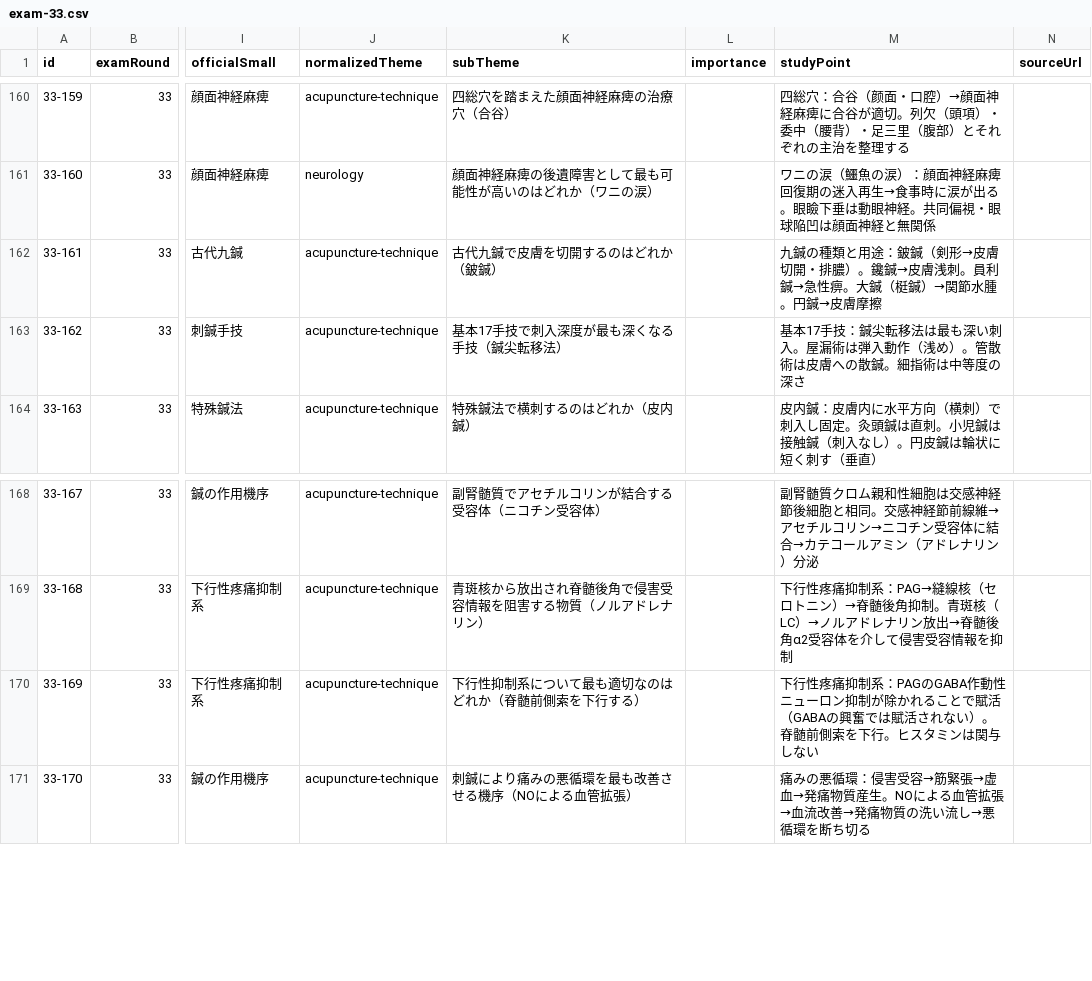
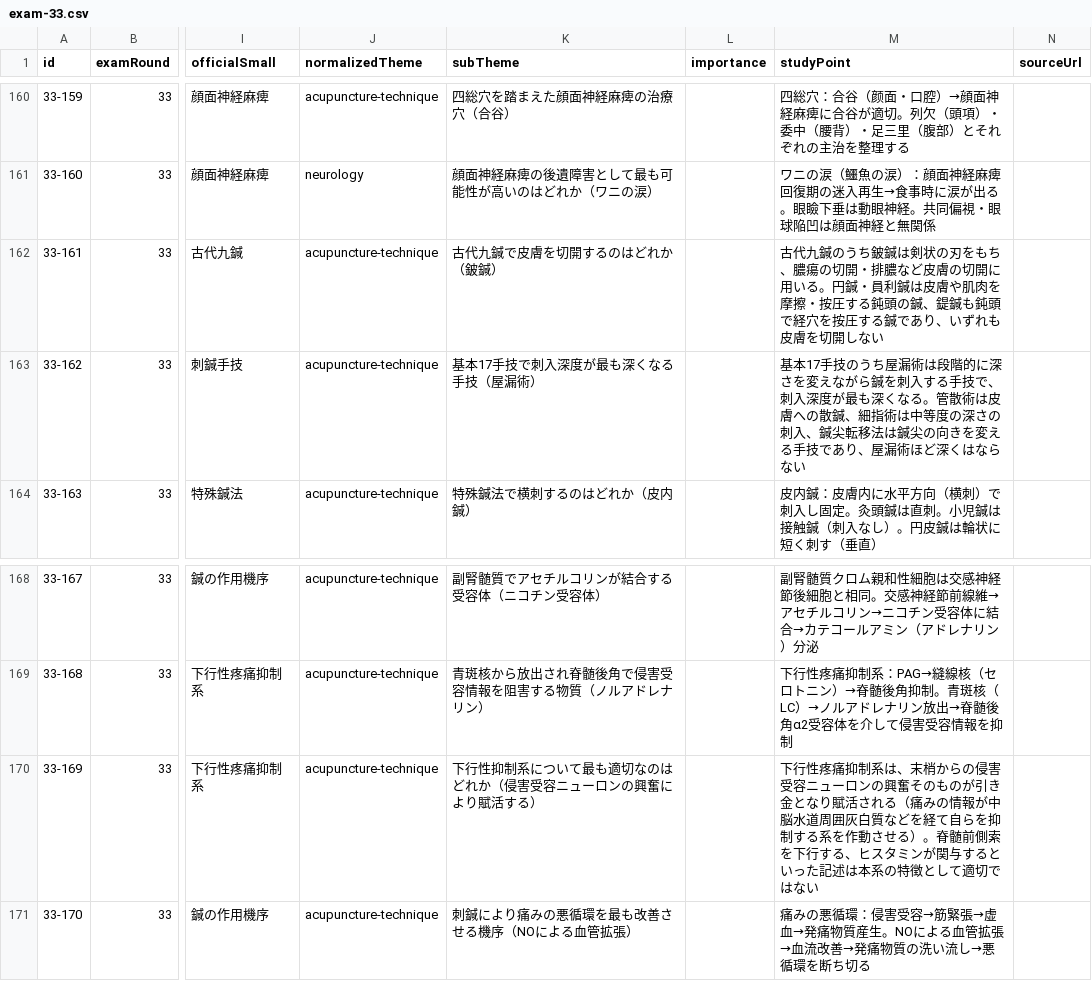
Before and after one commit to ks4831/shinkyuu-db, a CSV file: src/data/raw/exam-33.csv, drawn as a sheet; only a part is shown, gaps mark what is left out; the diff names each change by its address in the sheet, - before the commit and + after, or states it on an @@ line.

```diff
--- a/src/data/raw/exam-33.csv
+++ b/src/data/raw/exam-33.csv
-M162 (studyPoint): 九鍼の種類と用途：鈹鍼（剣形→皮膚切開・排膿）。鑱鍼→皮膚浅刺。員利鍼→急性痹。大鍼（梃鍼）→関節水腫。円鍼→皮膚摩擦
+M162 (studyPoint): 古代九鍼のうち鈹鍼は剣状の刃をもち、膿瘍の切開・排膿など皮膚の切開に用いる。円鍼・員利鍼は皮膚や肌肉を摩擦・按圧する鈍頭の鍼、鍉鍼も鈍頭で経穴を按圧する鍼であり、いずれも皮膚を切開しない
-K163 (subTheme): 基本17手技で刺入深度が最も深くなる手技（鍼尖転移法）
+K163 (subTheme): 基本17手技で刺入深度が最も深くなる手技（屋漏術）
-M163 (studyPoint): …本17手技：鍼尖転移法は最も深い刺入。屋漏術は弾入動作（浅め）。管散術は皮膚への散鍼。細指術は中等度の深さ
+M163 (studyPoint): …本17手技のうち屋漏術は段階的に深さを変えながら鍼を刺入する手技で、刺入深度が最も深くなる。管散術は皮膚への散鍼、細指術は中等度の深さの刺入、鍼尖転移法は鍼尖の向きを変える手技であり、屋漏術ほど深くはならない
-K170 (subTheme): 下行性抑制系について最も適切なのはどれか（脊髄前側索を下行する）
+K170 (subTheme): 下行性抑制系について最も適切なのはどれか（侵害受容ニューロンの興奮により賦活する）
-M170 (studyPoint): …痛抑制系：PAGのGABA作動性ニューロン抑制が除かれることで賦活（GABAの興奮では賦活されない）。脊髄前側索を下行。ヒスタミンは関与しない
+M170 (studyPoint): …痛抑制系は、末梢からの侵害受容ニューロンの興奮そのものが引き金となり賦活される（痛みの情報が中脳水道周囲灰白質などを経て自らを抑制する系を作動させる）。脊髄前側索を下行する、ヒスタミンが関与するといった記述は本系の特徴として適切ではない
```
